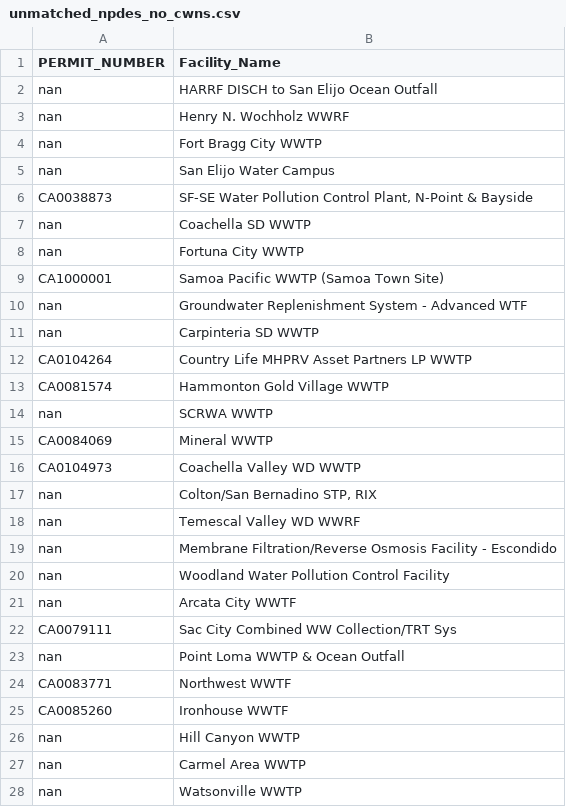
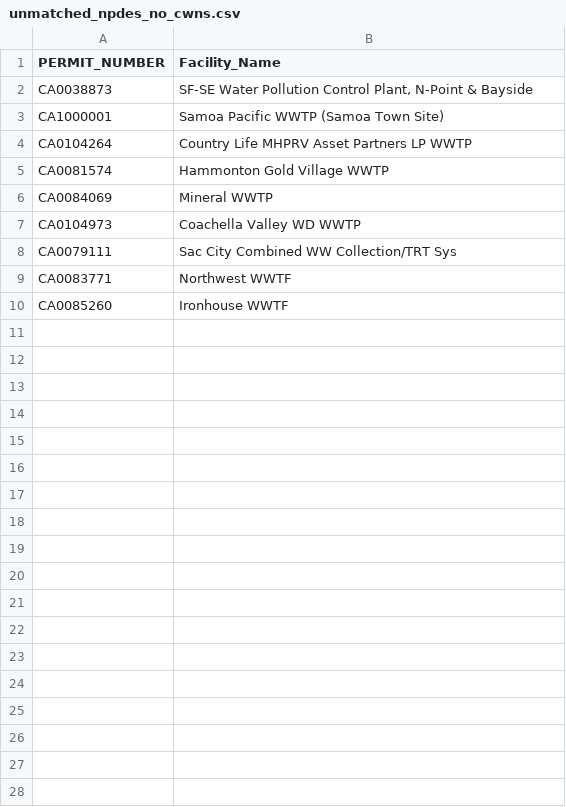
Before and after one commit to we3lab/wwtp-process-extraction, a CSV file: npdes_permits/output/2026-4-26/unmatched_npdes_no_cwns.csv, drawn as a sheet; only a part is shown; the diff covers the shown part only.

```diff
--- a/npdes_permits/output/2026-4-26/unmatched_npdes_no_cwns.csv
+++ b/npdes_permits/output/2026-4-26/unmatched_npdes_no_cwns.csv
@@ -1,28 +1,10 @@
 PERMIT_NUMBER,Facility_Name
-nan,HARRF DISCH to San Elijo Ocean Outfall
-nan,Henry N. Wochholz WWRF
-nan,Fort Bragg City WWTP
-nan,San Elijo Water Campus
 CA0038873,"SF-SE Water Pollution Control Plant, N-Point & Bayside"
-nan,Coachella SD WWTP
-nan,Fortuna City WWTP
 CA1000001,Samoa Pacific WWTP (Samoa Town Site)
-nan,Groundwater Replenishment System - Advanced WTF
-nan,Carpinteria SD WWTP
 CA0104264,Country Life MHPRV Asset Partners LP WWTP
 CA0081574,Hammonton Gold Village WWTP
-nan,SCRWA WWTP
 CA0084069,Mineral WWTP
 CA0104973,Coachella Valley WD WWTP
-nan,"Colton/San Bernadino STP, RIX"
-nan,Temescal Valley WD WWRF
-nan,Membrane Filtration/Reverse Osmosis Facility - Escondido
-nan,Woodland Water Pollution Control Facility
-nan,Arcata City WWTF
 CA0079111,Sac City Combined WW Collection/TRT Sys
-nan,Point Loma WWTP & Ocean Outfall
 CA0083771,Northwest WWTF
 CA0085260,Ironhouse WWTF
-nan,Hill Canyon WWTP
-nan,Carmel Area WWTP
-nan,Watsonville WWTP
```
Also changed, not shown: 5 removed rows elsewhere in this file, npdes_permits/data/ciwqs_to_cwns.csv, npdes_permits/output/2026-4-26/failed_facilities.csv, 13 other files.
